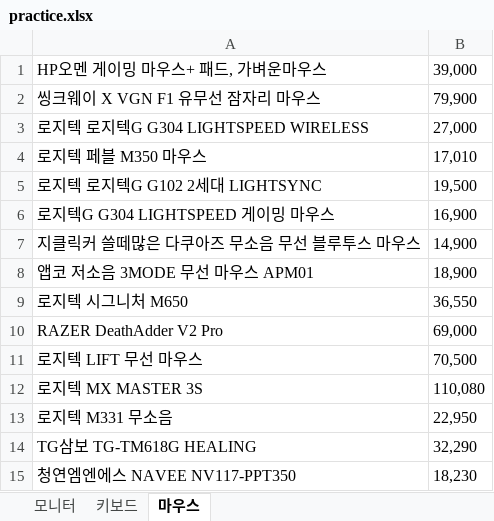
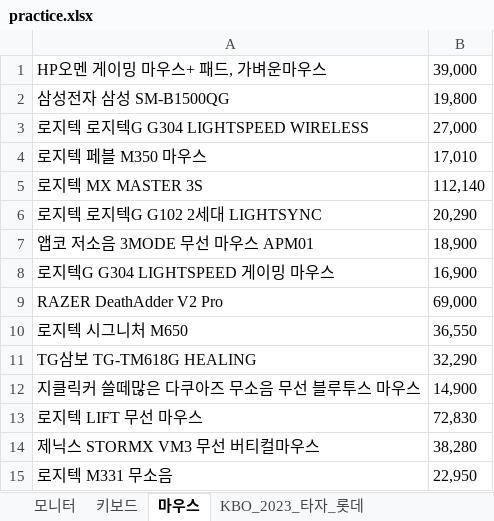
Before and after one commit to hayleeBae/RPA, an Excel workbook: practice.xlsx, sheet 마우스, drawn as a sheet; values as stored, in another font and other column widths than the file's, no borders; removed rows and columns are numbered as before the commit, all else as after; the diff names each change by its address in the sheet, - before the commit and + after, or states it on an @@ line.

```diff
--- a/practice.xlsx (sheet 마우스)
+++ b/practice.xlsx (sheet 마우스)
+sheet tab: KBO_2023_타자_롯데
-row 2: 씽크웨이 X VGN F1 유무선 잠자리 마우스 | 79,900
+row 2: 삼성전자 삼성 SM-B1500QG | 19,800
+row 5: 로지텍 MX MASTER 3S | 112,140
-B6: 19,500
+B6: 20,290
@@ row 8 moved to row 7: 앱코 저소음 3MODE 무선 마우스 APM01 @@
@@ row 10 moved to row 9: RAZER DeathAdder V2 Pro @@
@@ row 9 moved to row 10: 로지텍 시그니처 M650 @@
@@ row 14 moved to row 11: TG삼보 TG-TM618G HEALING @@
-B13: 70,500
+B13: 72,830
-row 12: 로지텍 MX MASTER 3S | 110,080
+row 14: 제닉스 STORMX VM3 무선 버티컬마우스 | 38,280
-row 15: 청연엠엔에스 NAVEE NV117-PPT350 | 18,230
```
Also changed, not shown: sheet 모니터, sheet 키보드, ACME/T_Result.xlsx, 11 other files.
